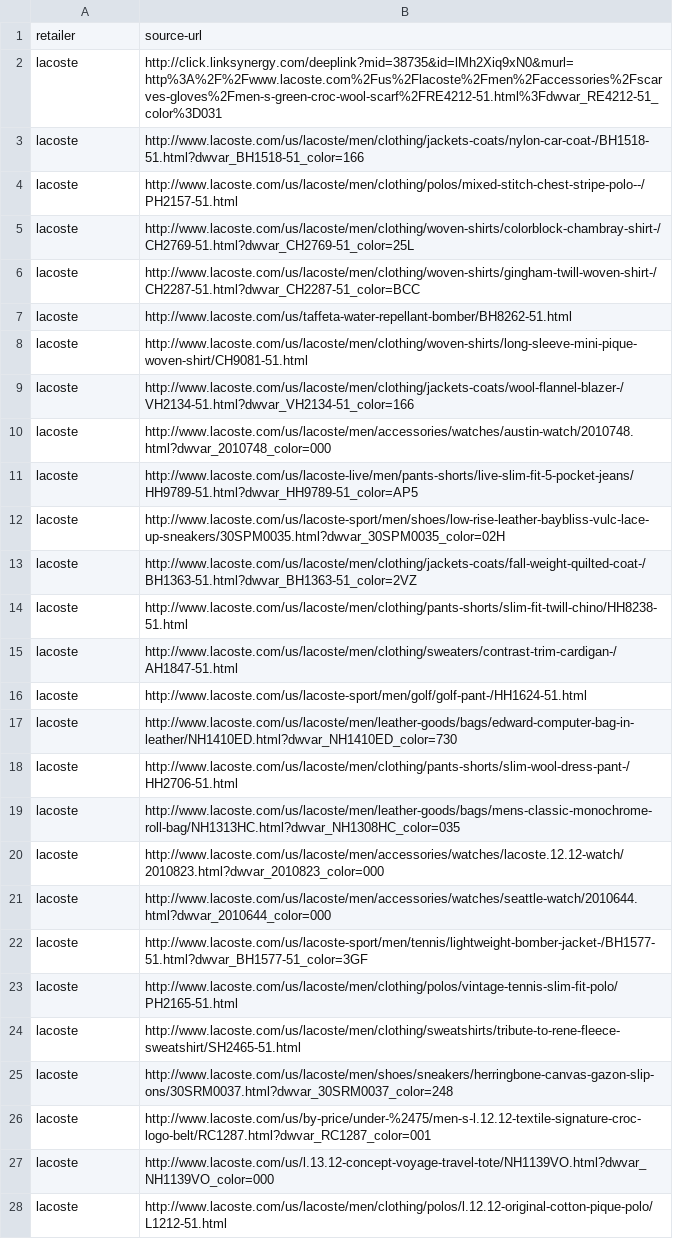
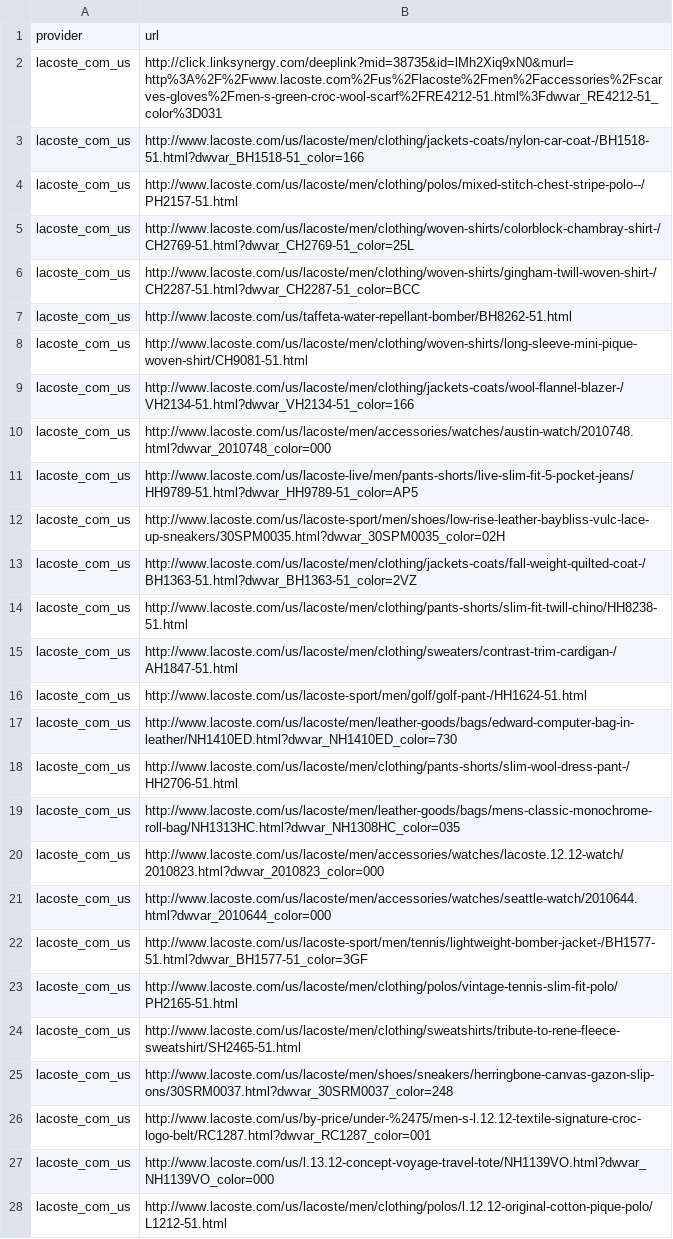
Before and after one commit to shopbeam/shopbeam-api, a CSV file: lib/assets/crawler_realtime.csv, drawn as a sheet; only a part is shown; removed rows and columns are numbered as before the commit, all else as after; the diff covers the shown part only; the diff names each change by its address in the sheet, - before the commit and + after, or states it on an @@ line.

Commit message:
* make crawler_realtime.csv consistent with crawlers.yml * used named args for CrawlerJob#run * refactor * bugfixing

```diff
--- a/lib/assets/crawler_realtime.csv
+++ b/lib/assets/crawler_realtime.csv
-row 1: retailer | source-url
+row 1: provider | url
-A2:A28: lacoste
+A2:A28: lacoste_com_us
```
Also changed, not shown: 32 edited cells elsewhere in this file, 4 other files.
